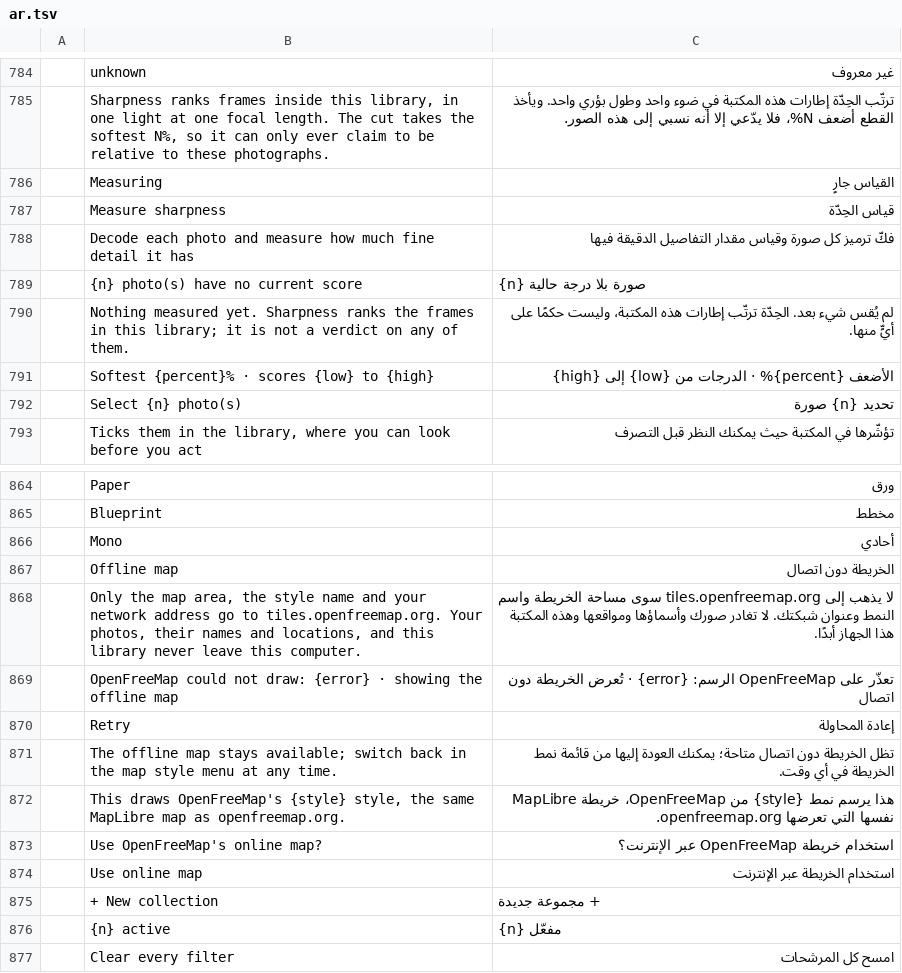
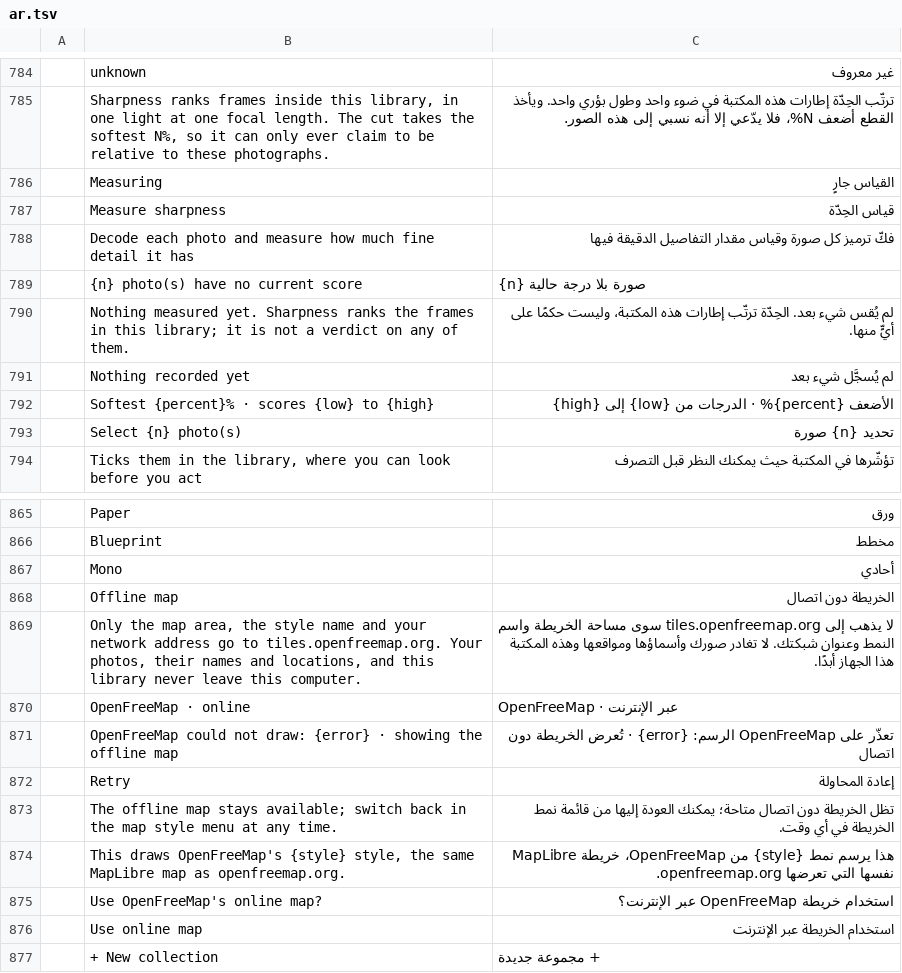
Before and after one commit to Topzic/sortlens-rust, a TSV file: crates/ui/src/i18n/ar.tsv, drawn as a sheet; only a part is shown, gaps mark what is left out; the shorter side is filled out with more unchanged rows.

```diff
--- a/crates/ui/src/i18n/ar.tsv
+++ b/crates/ui/src/i18n/ar.tsv
@@ -790,2 +790,3 @@
 	Nothing measured yet. Sharpness ranks the frames in this library; it is not a verdict on any of them.	لم يُقس شيء بعد. الحِدّة ترتّب إطارات هذه المكتبة، وليست حكمًا على أيٍّ منها.
+	Nothing recorded yet	لم يُسجَّل شيء بعد
 	Softest {percent}% · scores {low} to {high}	الأضعف {percent}% · الدرجات من {low} إلى {high}
@@ -868,2 +869,3 @@
 	Only the map area, the style name and your network address go to tiles.openfreemap.org. Your photos, their names and locations, and this library never leave this computer.	لا يذهب إلى tiles.openfreemap.org سوى مساحة الخريطة واسم النمط وعنوان شبكتك. لا تغادر صورك وأسماؤها ومواقعها وهذه المكتبة هذا الجهاز أبدًا.
+	OpenFreeMap · online	OpenFreeMap · عبر الإنترنت
 	OpenFreeMap could not draw: {error} · showing the offline map	تعذّر على OpenFreeMap الرسم: {error} · تُعرض الخريطة دون اتصال
```
Also changed, not shown: crates/ui/src/i18n/ja.tsv, crates/ui/src/i18n/ko.tsv, 8 other files.
